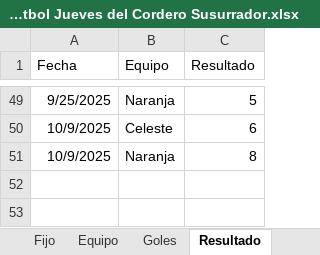
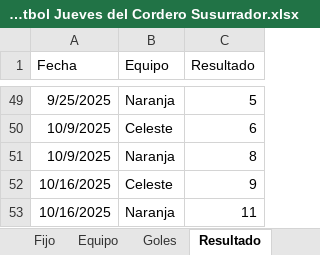
Before and after one commit to lladamartin/JuevesdelCorderoSusurrador, an Excel workbook: docs/Base Futbol Jueves del Cordero Susurrador.xlsx, sheet Resultado, drawn as a sheet; only a part is shown, gaps mark what is left out; values as stored, in another font and other column widths than the file's, no borders; the diff names each change by its address in the sheet, - before the commit and + after, or states it on an @@ line.

```diff
--- a/docs/Base Futbol Jueves del Cordero Susurrador.xlsx (sheet Resultado)
+++ b/docs/Base Futbol Jueves del Cordero Susurrador.xlsx (sheet Resultado)
+row 52: 10/16/2025 | Celeste | 9
+row 53: 10/16/2025 | Naranja | 11
```
Also changed, not shown: sheet Goles, 1 other file.
